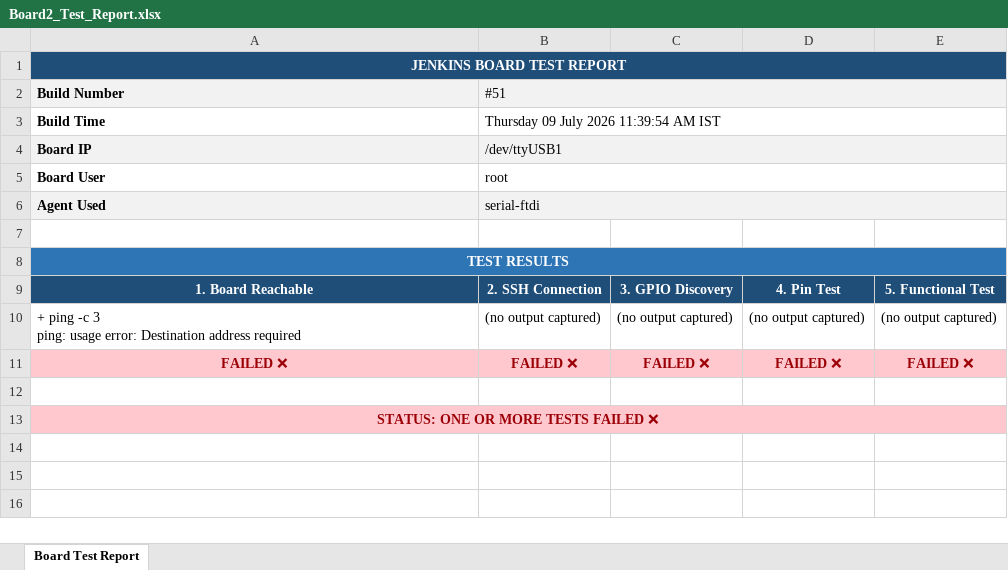
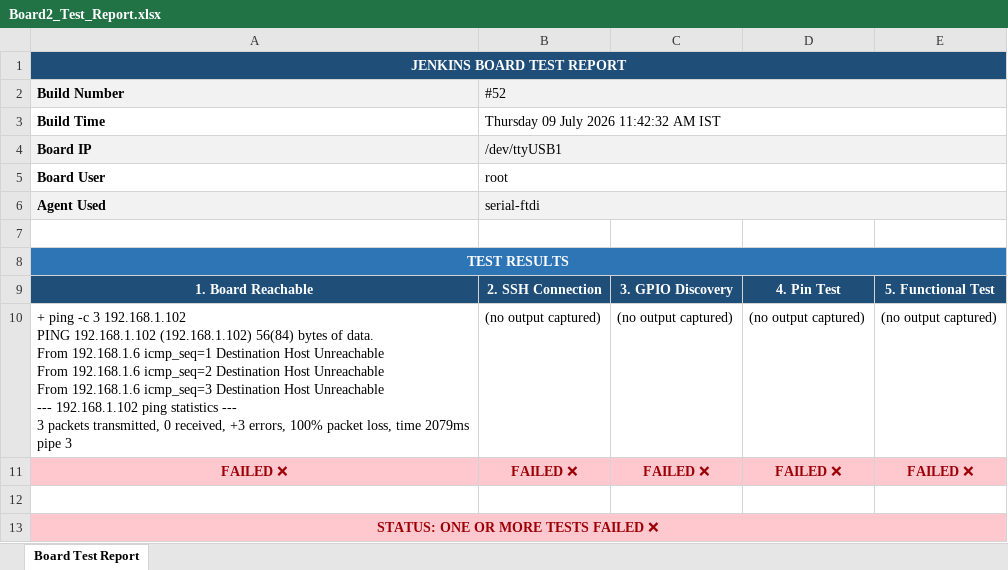
Before and after one commit to Shivaguru-crypto/jenkins-demo, an Excel workbook: test-reports/Board2_Test_Report.xlsx, sheet Board Test Report, drawn as a sheet; values as stored, in another font and other column widths than the file's, no borders; ↵ is a line break in a cell; the diff names each change by its address in the sheet, - before the commit and + after, or states it on an @@ line.

Commit message:
📊 Build #52 — Dual Board Report FAILURE

```diff
--- a/test-reports/Board2_Test_Report.xlsx (sheet Board Test Report)
+++ b/test-reports/Board2_Test_Report.xlsx (sheet Board Test Report)
-B2: #51
+B2: #52
-B3 (#52): Thursday 09 July 2026 11:39:54 AM IST
+B3 (#52): Thursday 09 July 2026 11:42:32 AM IST
-A10 (Build Number): …-c 3 ↵ ping: usage error: Destination address required
+A10 (Build Number): …-c 3 192.168.1.102 ↵ PING 192.168.1.102 (192.168.1.102) 56(84) bytes of data. ↵ From 192.168.1.6 icmp_seq=1 Destination Host Unreachable ↵ From 192.168.1.6 icmp_seq=2 Destination Host Unreachable ↵ From 192.168.1.6 icmp_seq=3 Destination Host Unreachable ↵ --- 192.168.1.102 ping statistics --- ↵ 3 packets transmitted, 0 received, +3 errors, 100% packet loss, time 2079ms ↵ pipe 3
```
Also changed, not shown: test-reports/Board1_Test_Report.xlsx.
